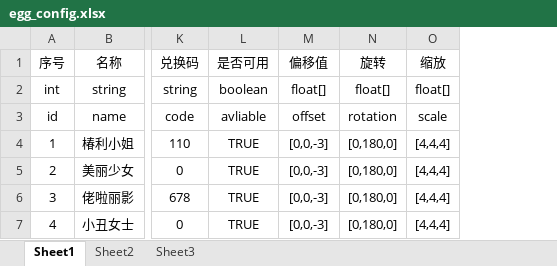
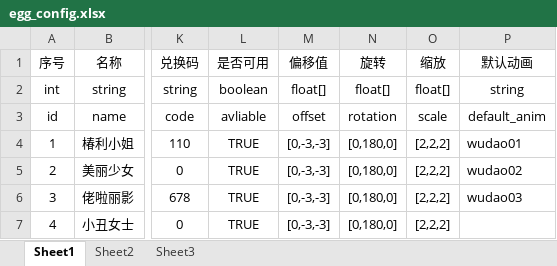
Before and after one commit to JasonLT8888/ltg-laya, an Excel workbook: FakeProject/code/laya/p_yinyou/others/publish/templates/_project/excel/egg_config.xlsx, sheet Sheet1, drawn as a sheet; only a part is shown, gaps mark what is left out; values as stored, in another font and other column widths than the file's, no borders; the diff names each change by its address in the sheet, - before the commit and + after, or states it on an @@ line.

```diff
--- a/FakeProject/code/laya/p_yinyou/others/publish/templates/_project/excel/egg_config.xlsx (sheet Sheet1)
+++ b/FakeProject/code/laya/p_yinyou/others/publish/templates/_project/excel/egg_config.xlsx (sheet Sheet1)
+column P (默认动画), rows 2-6: string | default_anim | wudao01 | wudao02 | wudao03
-M4:M7 (偏移值): [0,0,-3]
+M4:M7 (偏移值): [0,-3,-3]
-O4:O7 (缩放): [4,4,4]
+O4:O7 (缩放): [2,2,2]
```
Also changed, not shown: 6 other files.
